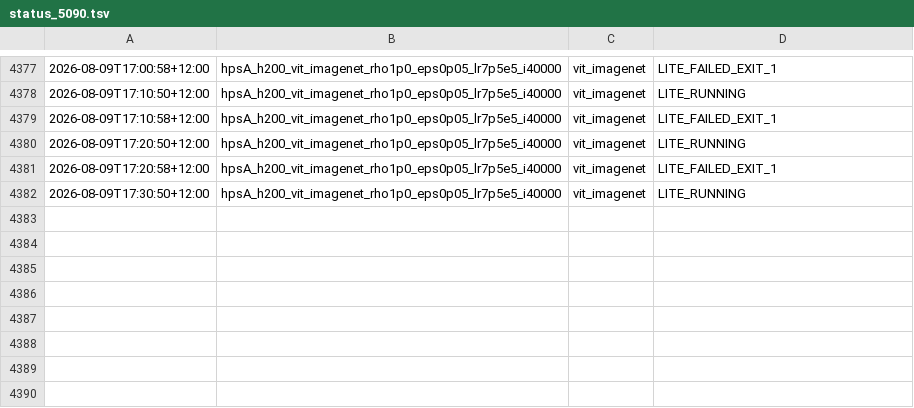
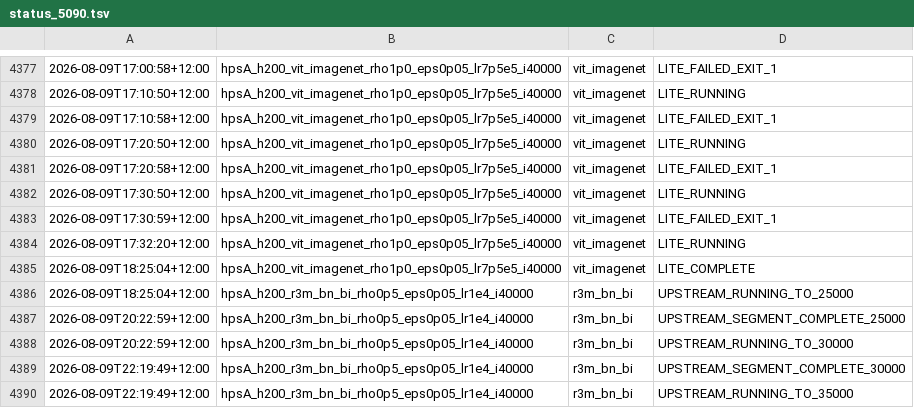
Before and after one commit to paichichi/TCC-core, a TSV file: work/fixed_tq_hparam_search/status_5090.tsv, drawn as a sheet; only a part is shown, gaps mark what is left out; the diff names each change by its address in the sheet, - before the commit and + after, or states it on an @@ line.

```diff
--- a/work/fixed_tq_hparam_search/status_5090.tsv
+++ b/work/fixed_tq_hparam_search/status_5090.tsv
+row 4383: 2026-08-09T17:30:59+12:00 | hpsA_h200_vit_imagenet_rho1p0_eps0p05_lr7p5e5_i40000 | vit_imagenet | LITE_FAILED_EXIT_1
+row 4384: 2026-08-09T17:32:20+12:00 | hpsA_h200_vit_imagenet_rho1p0_eps0p05_lr7p5e5_i40000 | vit_imagenet | LITE_RUNNING
+row 4385: 2026-08-09T18:25:04+12:00 | hpsA_h200_vit_imagenet_rho1p0_eps0p05_lr7p5e5_i40000 | vit_imagenet | LITE_COMPLETE
+row 4386: 2026-08-09T18:25:04+12:00 | hpsA_h200_r3m_bn_bi_rho0p5_eps0p05_lr1e4_i40000 | r3m_bn_bi | UPSTREAM_RUNNING_TO_25000
+row 4387: 2026-08-09T20:22:59+12:00 | hpsA_h200_r3m_bn_bi_rho0p5_eps0p05_lr1e4_i40000 | r3m_bn_bi | UPSTREAM_SEGMENT_COMPLETE_25000
+row 4388: 2026-08-09T20:22:59+12:00 | hpsA_h200_r3m_bn_bi_rho0p5_eps0p05_lr1e4_i40000 | r3m_bn_bi | UPSTREAM_RUNNING_TO_30000
+row 4389: 2026-08-09T22:19:49+12:00 | hpsA_h200_r3m_bn_bi_rho0p5_eps0p05_lr1e4_i40000 | r3m_bn_bi | UPSTREAM_SEGMENT_COMPLETE_30000
+row 4390: 2026-08-09T22:19:49+12:00 | hpsA_h200_r3m_bn_bi_rho0p5_eps0p05_lr1e4_i40000 | r3m_bn_bi | UPSTREAM_RUNNING_TO_35000
```
Also changed, not shown: work/fixed_tq_hparam_search/rvt2_lite_results.csv.
